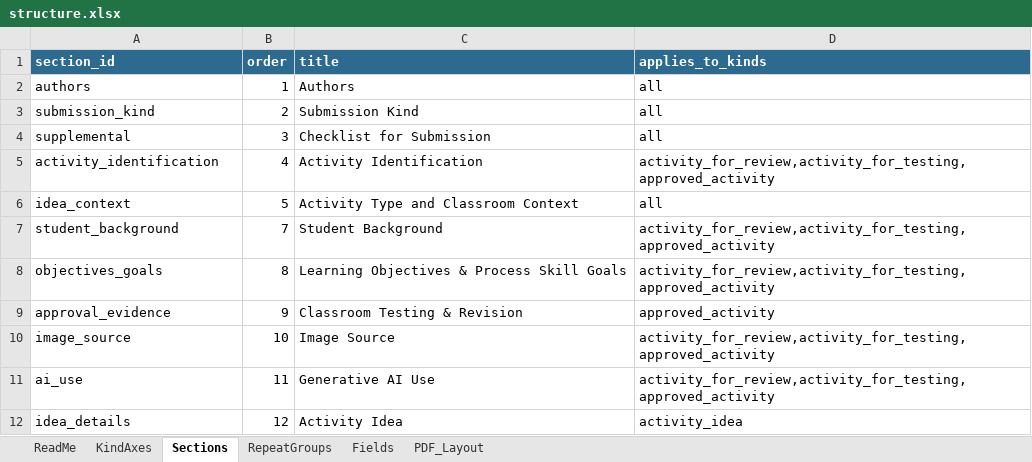
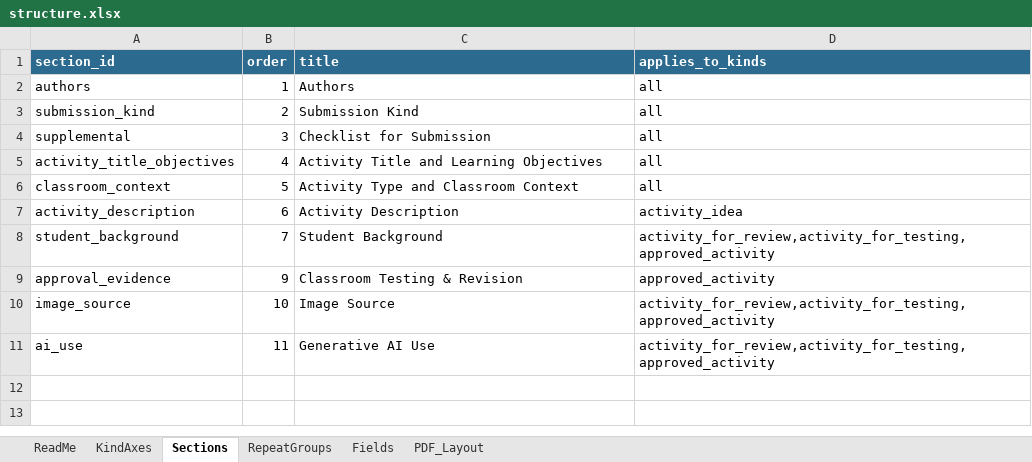
Before and after one commit to sgarrettroe/pac-submission-form, an Excel workbook: structure.xlsx, sheet Sections, drawn as a sheet; values as stored, in another font and other column widths than the file's, no borders; removed rows and columns are numbered as before the commit, all else as after; the diff names each change by its address in the sheet, - before the commit and + after, or states it on an @@ line.

```diff
--- a/structure.xlsx (sheet Sections)
+++ b/structure.xlsx (sheet Sections)
-row 5: activity_identification | 4 | Activity Identification | activity_for_review,activity_for_testing,approved_activity
+row 5: activity_title_objectives | 4 | Activity Title and Learning Objectives | all
-A6 (section_id): idea_context
+A6 (section_id): classroom_context
+row 7: activity_description | 6 | Activity Description | activity_idea
-row 8: objectives_goals | 8 | Learning Objectives & Process Skill Goals | activity_for_review,activity_for_testing,approved_activity
-row 12: idea_details | 12 | Activity Idea | activity_idea
```
Also changed, not shown: sheet Fields, sheet RepeatGroups, 2 other files.
